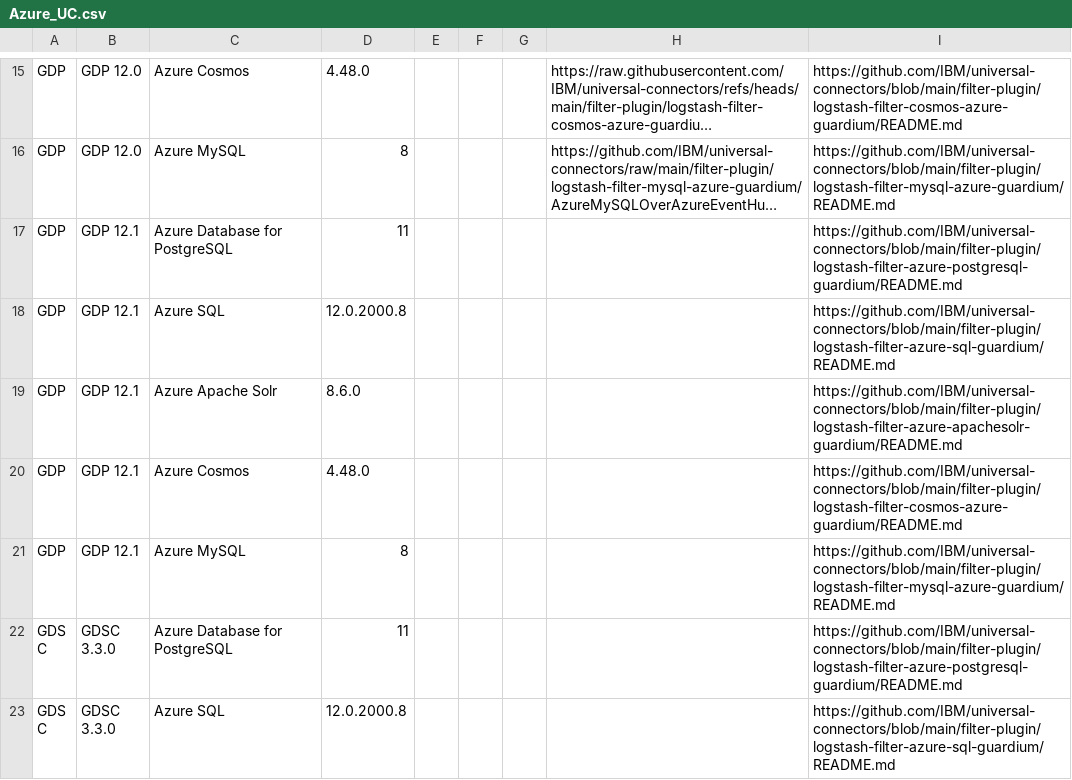
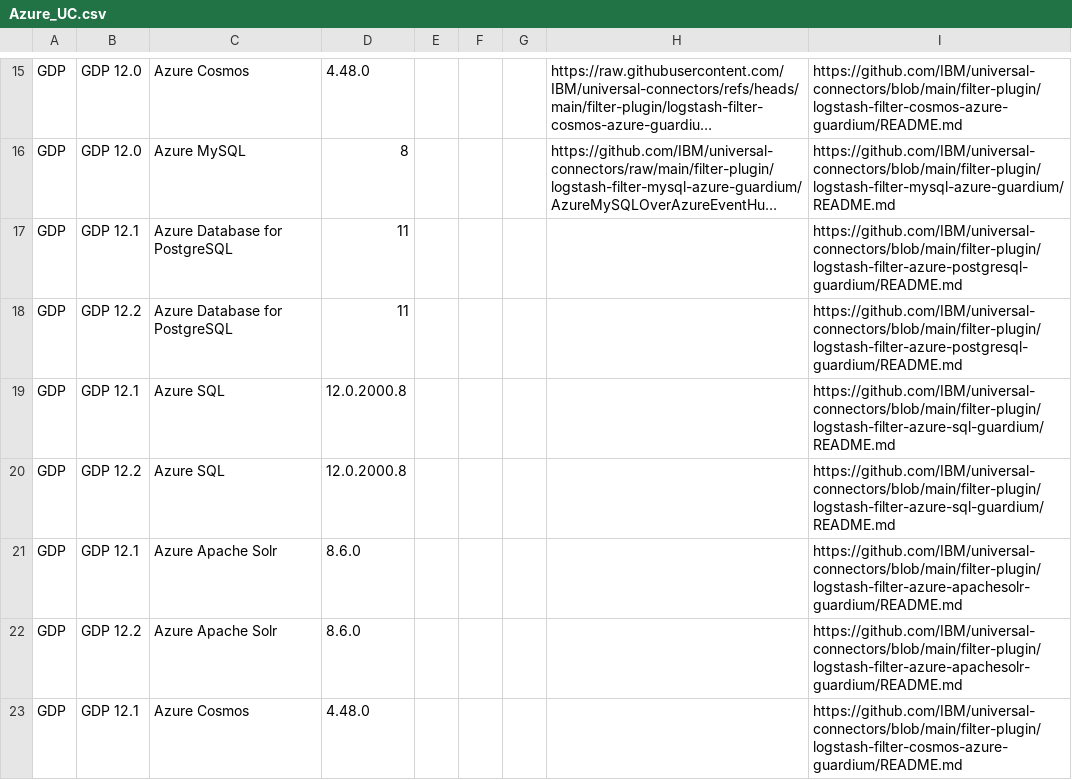
Before and after one commit to IBM/guardium-supported-datasources, a CSV file: consolidation-script2/data/input/Azure_UC.csv, drawn as a sheet; only a part is shown, gaps mark what is left out; the shorter side is filled out with more unchanged rows; long unchanged cells end in …; the diff covers the shown part only; the diff names each change by its address in the sheet, - before the commit and + after, or states it on an @@ line.

```diff
--- a/consolidation-script2/data/input/Azure_UC.csv
+++ b/consolidation-script2/data/input/Azure_UC.csv
+row 18: GDP | GDP 12.2 | Azure Database for PostgreSQL | 11 |  |  |  |  | https://github.com/IBM/universal-connectors/blob/main/filter-plugin/logstash-filter-azure-postgresql-guardium/README.md
+row 20: GDP | GDP 12.2 | Azure SQL | 12.0.2000.8 |  |  |  |  | https://github.com/IBM/universal-connectors/blob/main/filter-plugin/logstash-filter-azure-sql-guardium/README.md
+row 22: GDP | GDP 12.2 | Azure Apache Solr | 8.6.0 |  |  |  |  | https://github.com/IBM/universal-connectors/blob/main/filter-plugin/logstash-filter-azure-apachesolr-guardium/README.md
```
Also changed, not shown: 6 added rows elsewhere in this file, consolidation-script2/data/input/AWS_UC.csv, consolidation-script2/data/input/GCP_UC.csv, 3 other files.
